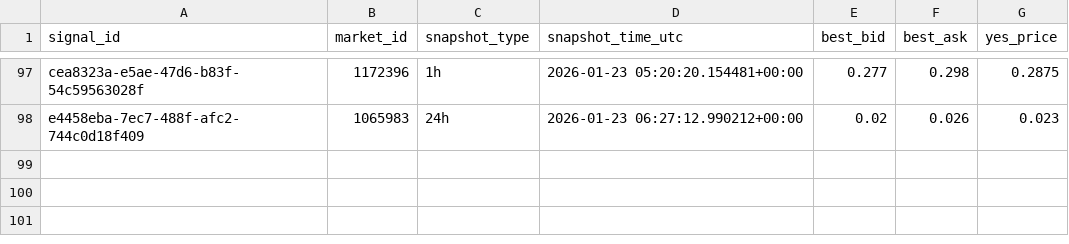
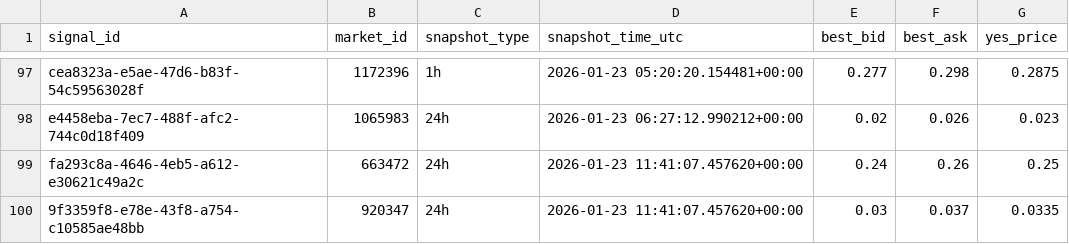
Before and after one commit to arshak-avagyan/fetch_data_test_repo, a CSV file: data/signals_snapshots.csv, drawn as a sheet; only a part is shown, gaps mark what is left out; the diff names each change by its address in the sheet, - before the commit and + after, or states it on an @@ line.

Commit message:
Workflow Run
Files changed:
M	data/market_change.csv
M	data/polymarket_flat_markets_t0.csv
M	data/polymarket_flat_markets_t1.csv
M	data/signals.csv
M	data/signals_merged.csv
M	data/signals_snapshots.csv

```diff
--- a/data/signals_snapshots.csv
+++ b/data/signals_snapshots.csv
+row 99: fa293c8a-4646-4eb5-a612-e30621c49a2c | 663472 | 24h | 2026-01-23 11:41:07.457620+00:00 | 0.24 | 0.26 | 0.25
+row 100: 9f3359f8-e78e-43f8-a754-c10585ae48bb | 920347 | 24h | 2026-01-23 11:41:07.457620+00:00 | 0.03 | 0.037 | 0.0335
```
Also changed, not shown: data/signals.csv, data/signals_merged.csv, 1 other file.
